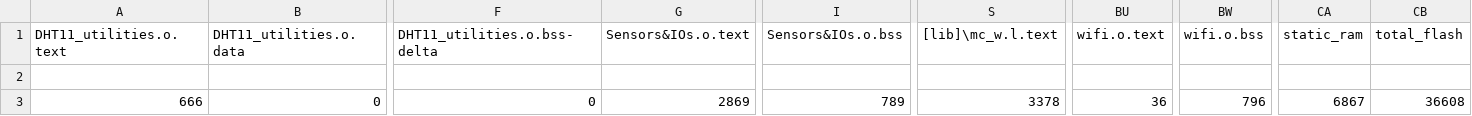
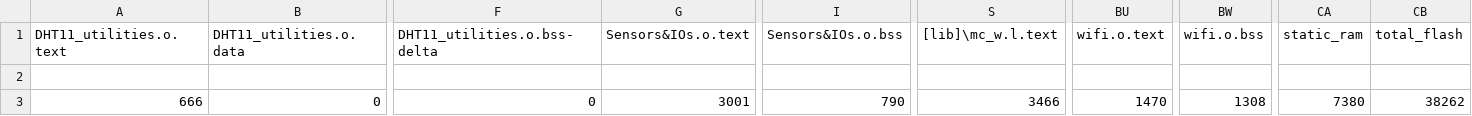
Before and after one commit to htetmyatmoe/MAPP, a CSV file: BUILD/NUCLEO_F103RB/ARMC6/Project_Sensors&IOs_original_map.csv, drawn as a sheet; only a part is shown, gaps mark what is left out; the diff names each change by its address in the sheet, - before the commit and + after, or states it on an @@ line.

Commit message:
Barrier Status Wifi

```diff
--- a/BUILD/NUCLEO_F103RB/ARMC6/Project_Sensors&IOs_original_map.csv
+++ b/BUILD/NUCLEO_F103RB/ARMC6/Project_Sensors&IOs_original_map.csv
-G3 (Sensors&IOs.o.text): 2869
+G3 (Sensors&IOs.o.text): 3001
-I3 (Sensors&IOs.o.bss): 789
+I3 (Sensors&IOs.o.bss): 790
-S3 ([lib]\mc_w.l.text): 3378
+S3 ([lib]\mc_w.l.text): 3466
-BU3 (wifi.o.text): 36
+BU3 (wifi.o.text): 1470
-BW3 (wifi.o.bss): 796
+BW3 (wifi.o.bss): 1308
-CA3 (static_ram): 6867
+CA3 (static_ram): 7380
-CB3 (total_flash): 36608
+CB3 (total_flash): 38262
```
Also changed, not shown: 14 other files.
